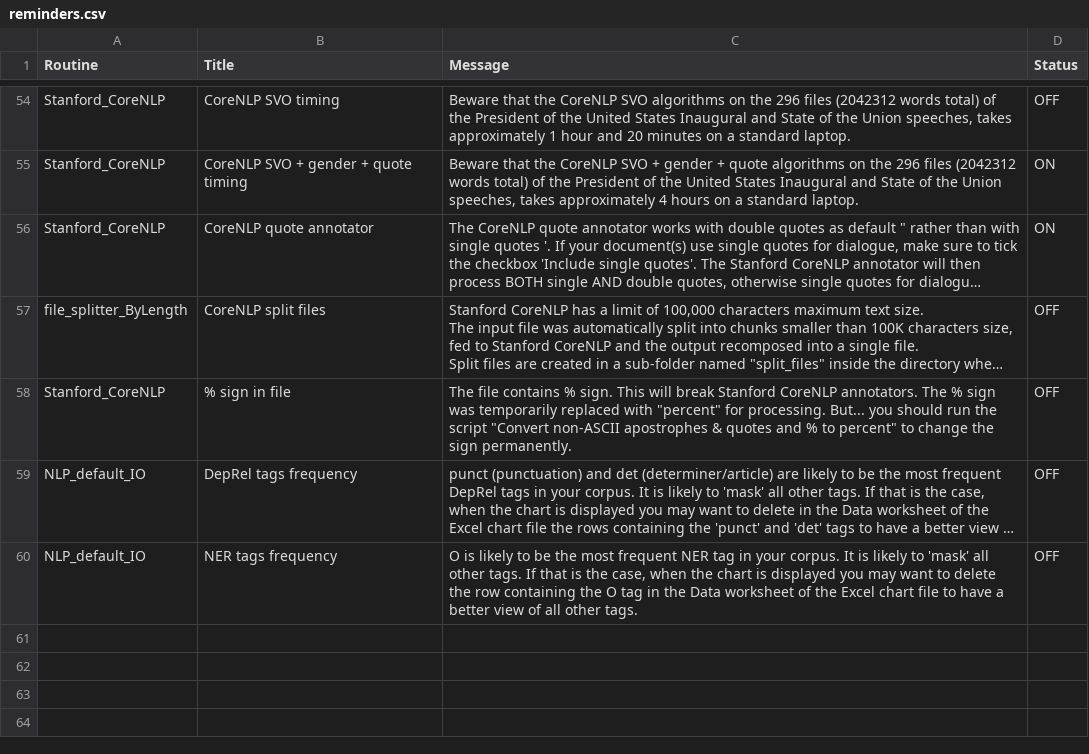
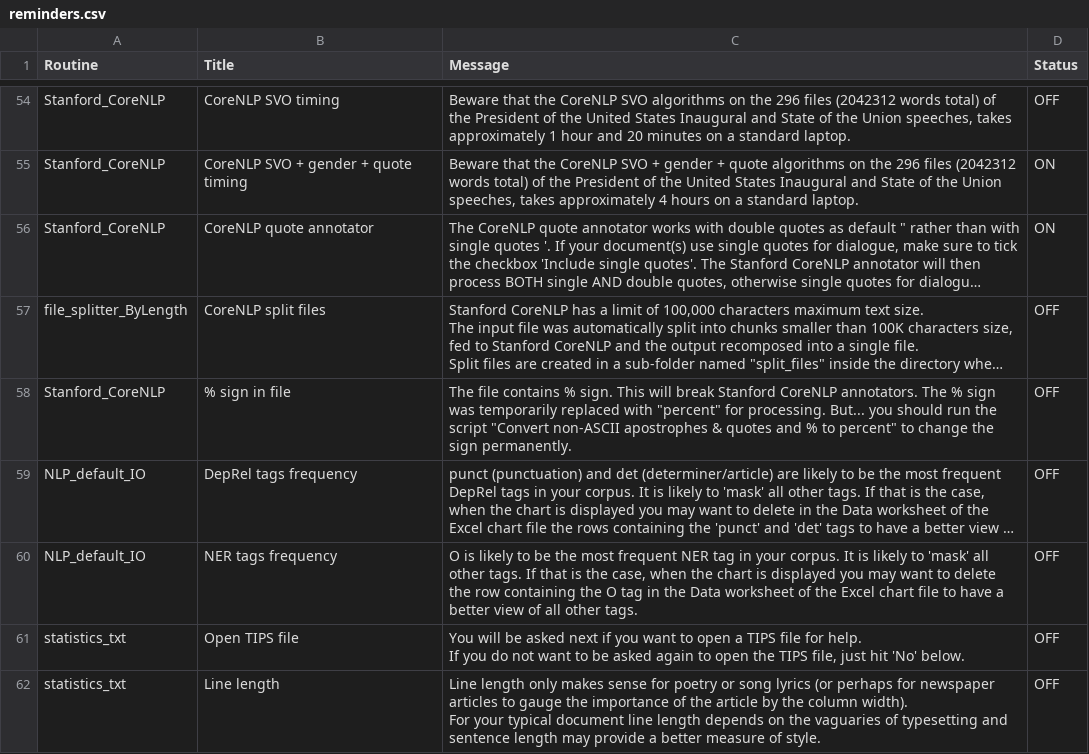
Before and after one commit to NLP-Suite/NLP-Suite, a CSV file: reminders/reminders.csv, drawn as a sheet; only a part is shown, gaps mark what is left out; long unchanged cells end in …; ↵ is a line break in a cell; the diff names each change by its address in the sheet, - before the commit and + after, or states it on an @@ line.

```diff
--- a/reminders/reminders.csv
+++ b/reminders/reminders.csv
+row 61: statistics_txt | Open TIPS file | You will be asked next if you want to open a TIPS file for help. ↵ If you do not want to be asked again to open the TIPS file, just hit 'No' below. | OFF
+row 62: statistics_txt | Line length | Line length only makes sense for poetry or song lyrics (or perhaps for newspaper articles to gauge the importance of the article by the column width). ↵ For your typical document line length depends on the vaguaries of typesetting and sentence length may provide a better measure of style. | OFF
```
Also changed, not shown: config/style_analysis_config.csv, 39 other files.
